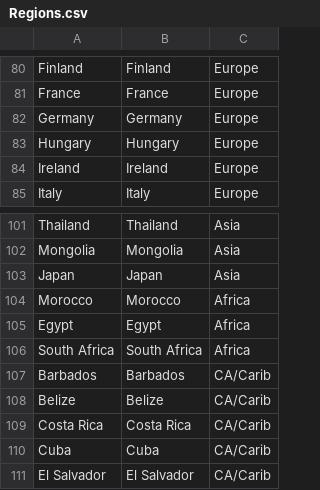
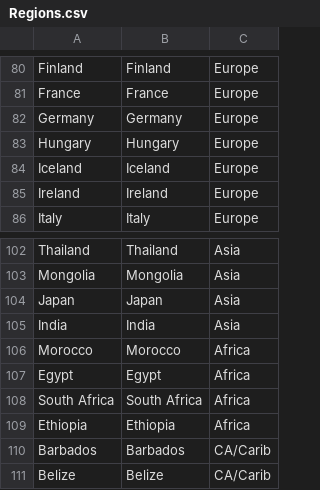
Before and after one commit to anzelpwj/Beer_server, a CSV file: Regions.csv, drawn as a sheet; only a part is shown, gaps mark what is left out; the shorter side is filled out with more unchanged rows; the diff names each change by its address in the sheet, - before the commit and + after, or states it on an @@ line.

```diff
--- a/Regions.csv
+++ b/Regions.csv
+row 84: Iceland | Iceland | Europe
+row 105: India | India | Asia
+row 109: Ethiopia | Ethiopia | Africa
```
Also changed, not shown: Beer_taxonomy.csv, Brands.csv.
